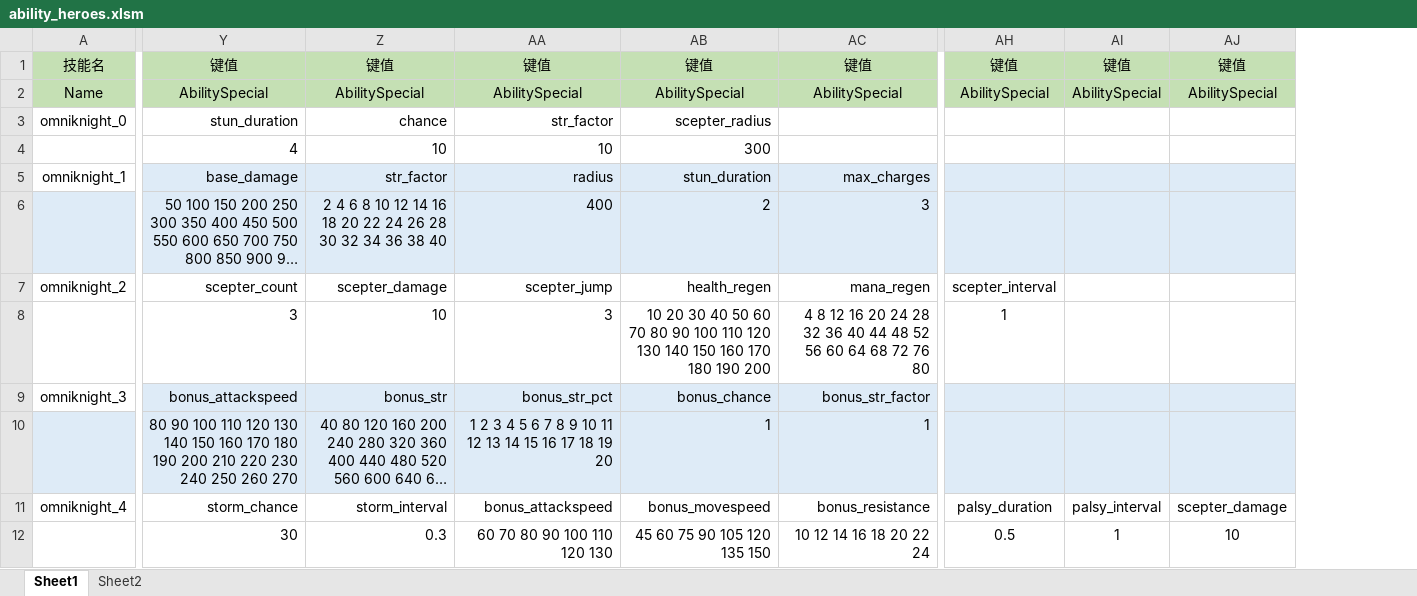
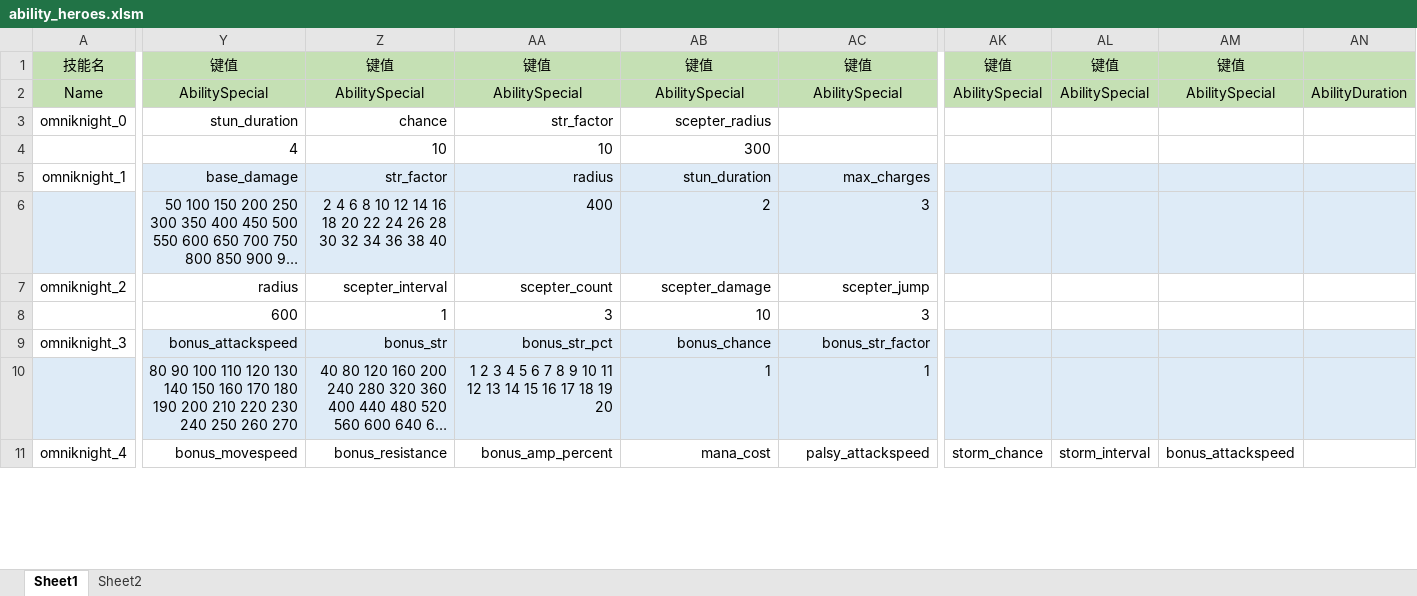
Before and after one commit to BigCiba/GuardingAthena, an Excel workbook: design/3.kv配置表/abilities/ability_heroes.xlsm, sheet Sheet1, drawn as a sheet; only a part is shown, gaps mark what is left out; long unchanged cells end in …; values as stored, in another font and other column widths than the file's, no borders; conditional formats not drawn; removed rows and columns are numbered as before the commit, all else as after; rows hold the shown columns only; the diff covers the shown part only; the diff names each change by its address in the sheet, - before the commit and + after, or states it on an @@ line.

```diff
--- a/design/3.kv配置表/abilities/ability_heroes.xlsm (sheet Sheet1)
+++ b/design/3.kv配置表/abilities/ability_heroes.xlsm (sheet Sheet1)
-column AH, rows 1-7: 键值 | AbilitySpecial |  |  |  |  | scepter_interval; row 11: palsy_duration
-column AI, rows 1-2: 键值 | AbilitySpecial; row 11: palsy_interval
-column AJ, rows 1-2: 键值 | AbilitySpecial; row 11: scepter_damage
+column AK, rows 1-2: 键值 | AbilitySpecial; row 11: storm_chance
+column AL, rows 1-2: 键值 | AbilitySpecial; row 11: storm_interval
+column AM, rows 1-2: 键值 | AbilitySpecial; row 11: bonus_attackspeed
+column AN, row 2: AbilityDuration
-Y7: scepter_count
+Y7: radius
-Z7: scepter_damage
+Z7: scepter_interval
-AA7: scepter_jump
+AA7: scepter_count
-AB7: health_regen
+AB7: scepter_damage
-AC7: mana_regen
+AC7: scepter_jump
-row 8:  | 3 | 10 | 3 | 10 20 30 40 50 60 70 80 90 100 110 120 130 140 150 160 170 180 190 200 | 4 8 12 16 20 24 28 32 36 40 44 48 52 56 60 64 68 72 76 80 | 1
+row 8:  | 600 | 1 | 3 | 10 | 3
-Y11: storm_chance
+Y11: bonus_movespeed
-Z11: storm_interval
+Z11: bonus_resistance
-AA11: bonus_attackspeed
+AA11: bonus_amp_percent
-AB11: bonus_movespeed
+AB11: mana_cost
-AC11: bonus_resistance
+AC11: palsy_attackspeed
-row 12:  | 30 | 0.3 | 60 70 80 90 100 110 120 130 | 45 60 75 90 105 120 135 150 | 10 12 14 16 18 20 22 24 | 0.5 | 1 | 10
```
Also changed, not shown: 18 added rows, 4 removed rows, 60 edited cells and cell formats elsewhere in this sheet, formulas that keep their value, 6 other files.
